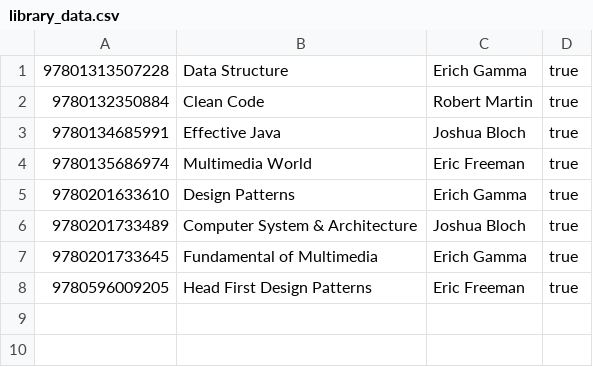
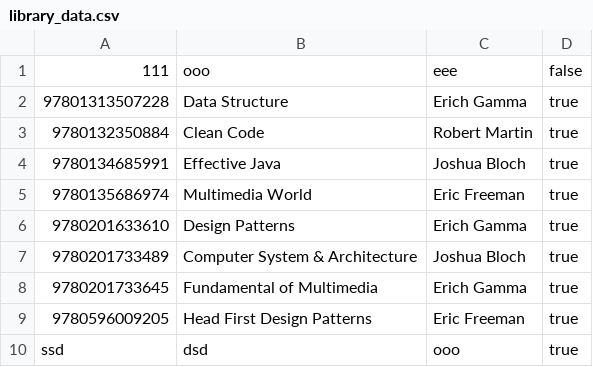
Before and after one commit to VictoriaKew/SmartLibraryProject, a CSV file: library_data.csv, drawn as a sheet.

```diff
--- a/library_data.csv
+++ b/library_data.csv
@@ -1 +1,2 @@
+111,ooo,eee,false
 97801313507228,Data Structure,Erich Gamma,true
@@ -8 +9,2 @@
 9780596009205,Head First Design Patterns,Eric Freeman,true
+ssd,dsd,ooo,true
```
Also changed, not shown: transaction_history.csv.
